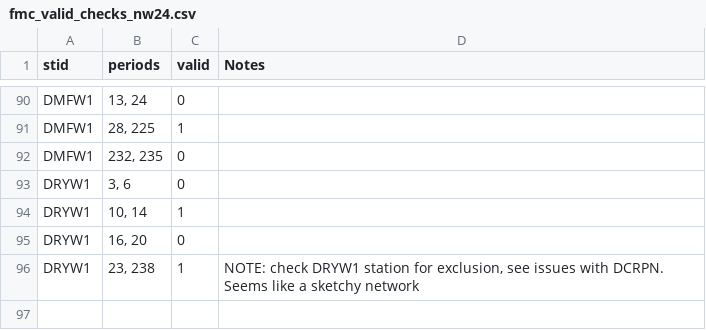
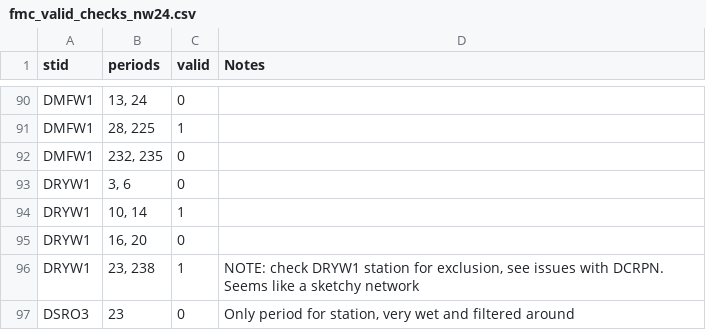
Before and after one commit to jh-206/fmc_data, a CSV file: data/fmc_valid_checks_nw24.csv, drawn as a sheet; only a part is shown, gaps mark what is left out; the diff names each change by its address in the sheet, - before the commit and + after, or states it on an @@ line.

```diff
--- a/data/fmc_valid_checks_nw24.csv
+++ b/data/fmc_valid_checks_nw24.csv
+row 97: DSRO3 | 23 | 0 | Only period for station, very wet and filtered around
```
Also changed, not shown: data/fmc_valid_rocky24.csv.
